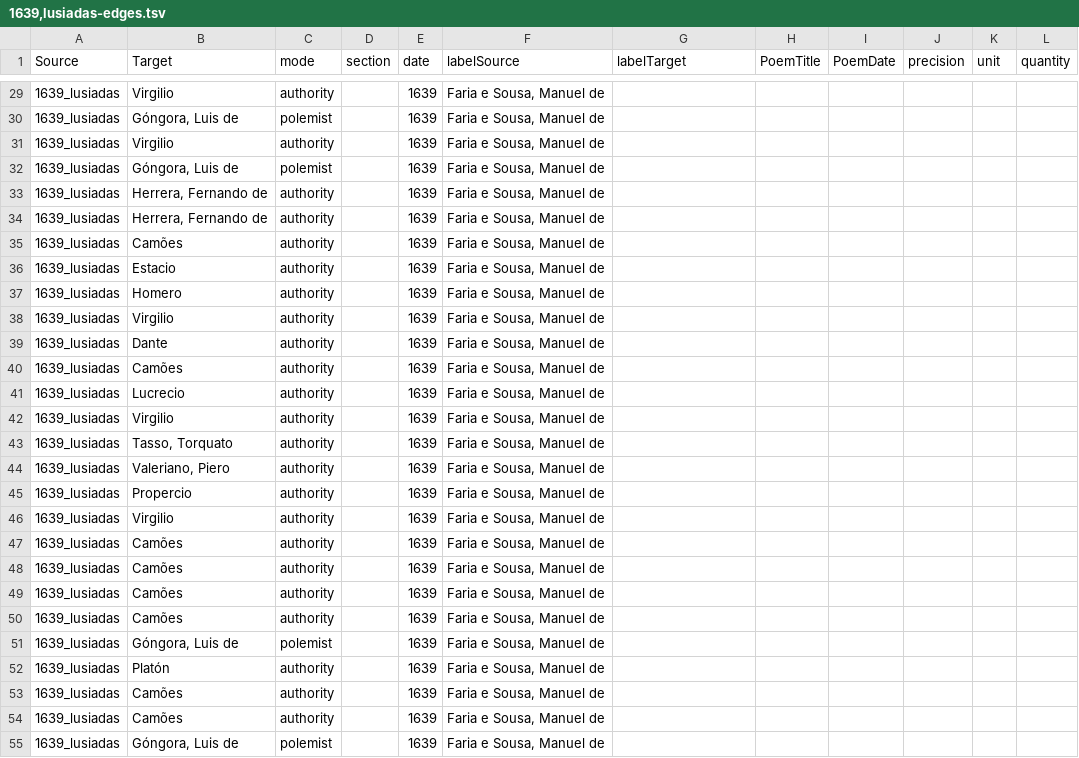
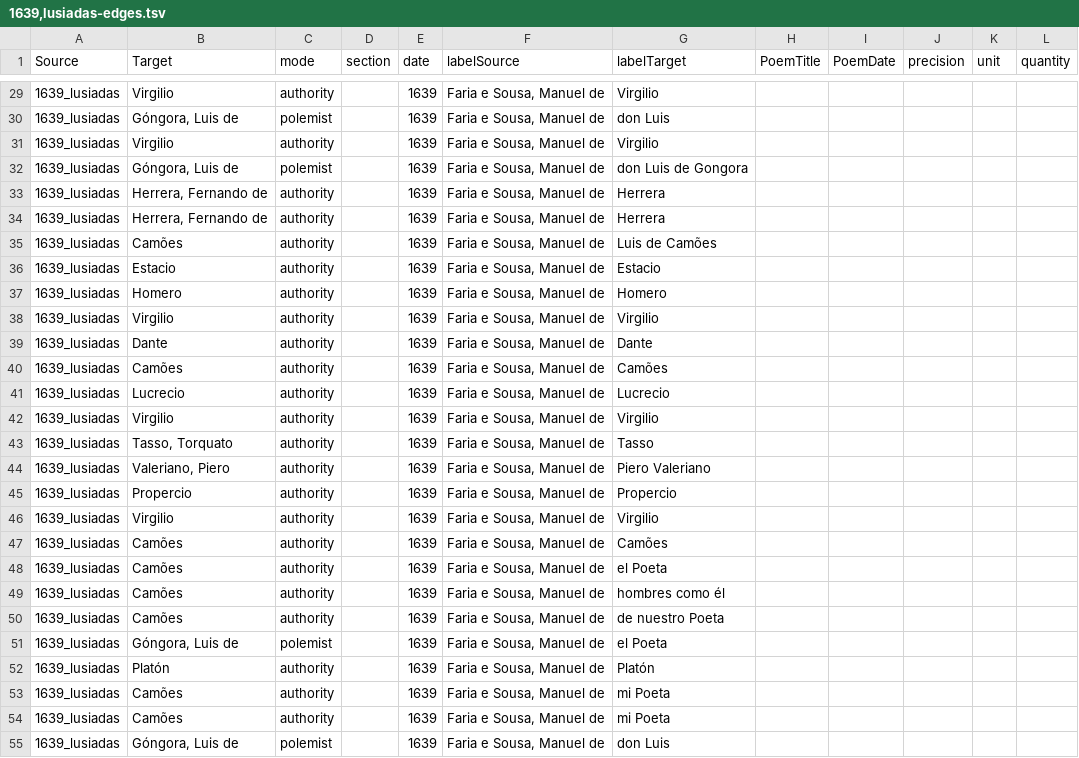
Before and after one commit to gongoradigital/gongotools, a TSV file: graph/1639,lusiadas-edges.tsv, drawn as a sheet; only a part is shown, gaps mark what is left out; the diff covers the shown part only.

```diff
--- a/graph/1639,lusiadas-edges.tsv
+++ b/graph/1639,lusiadas-edges.tsv
@@ -29,27 +29,27 @@ Source	Target	mode	section	date	labelSource	labelTarget	PoemTitle	PoemDate	preci
-1639_lusiadas	Virgilio	authority		1639	Faria e Sousa, Manuel de					
-1639_lusiadas	Góngora, Luis de	polemist		1639	Faria e Sousa, Manuel de					
-1639_lusiadas	Virgilio	authority		1639	Faria e Sousa, Manuel de					
-1639_lusiadas	Góngora, Luis de	polemist		1639	Faria e Sousa, Manuel de					
-1639_lusiadas	Herrera, Fernando de	authority		1639	Faria e Sousa, Manuel de					
-1639_lusiadas	Herrera, Fernando de	authority		1639	Faria e Sousa, Manuel de					
-1639_lusiadas	Camões	authority		1639	Faria e Sousa, Manuel de					
-1639_lusiadas	Estacio	authority		1639	Faria e Sousa, Manuel de					
-1639_lusiadas	Homero	authority		1639	Faria e Sousa, Manuel de					
-1639_lusiadas	Virgilio	authority		1639	Faria e Sousa, Manuel de					
-1639_lusiadas	Dante	authority		1639	Faria e Sousa, Manuel de					
-1639_lusiadas	Camões	authority		1639	Faria e Sousa, Manuel de					
-1639_lusiadas	Lucrecio	authority		1639	Faria e Sousa, Manuel de					
-1639_lusiadas	Virgilio	authority		1639	Faria e Sousa, Manuel de					
-1639_lusiadas	Tasso, Torquato	authority		1639	Faria e Sousa, Manuel de					
-1639_lusiadas	Valeriano, Piero	authority		1639	Faria e Sousa, Manuel de					
-1639_lusiadas	Propercio	authority		1639	Faria e Sousa, Manuel de					
-1639_lusiadas	Virgilio	authority		1639	Faria e Sousa, Manuel de					
-1639_lusiadas	Camões	authority		1639	Faria e Sousa, Manuel de					
-1639_lusiadas	Camões	authority		1639	Faria e Sousa, Manuel de					
-1639_lusiadas	Camões	authority		1639	Faria e Sousa, Manuel de					
-1639_lusiadas	Camões	authority		1639	Faria e Sousa, Manuel de					
-1639_lusiadas	Góngora, Luis de	polemist		1639	Faria e Sousa, Manuel de					
-1639_lusiadas	Platón	authority		1639	Faria e Sousa, Manuel de					
-1639_lusiadas	Camões	authority		1639	Faria e Sousa, Manuel de					
-1639_lusiadas	Camões	authority		1639	Faria e Sousa, Manuel de					
-1639_lusiadas	Góngora, Luis de	polemist		1639	Faria e Sousa, Manuel de					
+1639_lusiadas	Virgilio	authority		1639	Faria e Sousa, Manuel de	Virgilio					
+1639_lusiadas	Góngora, Luis de	polemist		1639	Faria e Sousa, Manuel de	don Luis					
+1639_lusiadas	Virgilio	authority		1639	Faria e Sousa, Manuel de	Virgilio					
+1639_lusiadas	Góngora, Luis de	polemist		1639	Faria e Sousa, Manuel de	don Luis de Gongora					
+1639_lusiadas	Herrera, Fernando de	authority		1639	Faria e Sousa, Manuel de	Herrera					
+1639_lusiadas	Herrera, Fernando de	authority		1639	Faria e Sousa, Manuel de	Herrera					
+1639_lusiadas	Camões	authority		1639	Faria e Sousa, Manuel de	Luis de Camões					
+1639_lusiadas	Estacio	authority		1639	Faria e Sousa, Manuel de	Estacio					
+1639_lusiadas	Homero	authority		1639	Faria e Sousa, Manuel de	Homero					
+1639_lusiadas	Virgilio	authority		1639	Faria e Sousa, Manuel de	Virgilio					
+1639_lusiadas	Dante	authority		1639	Faria e Sousa, Manuel de	Dante					
+1639_lusiadas	Camões	authority		1639	Faria e Sousa, Manuel de	Camões					
+1639_lusiadas	Lucrecio	authority		1639	Faria e Sousa, Manuel de	Lucrecio					
+1639_lusiadas	Virgilio	authority		1639	Faria e Sousa, Manuel de	Virgilio					
+1639_lusiadas	Tasso, Torquato	authority		1639	Faria e Sousa, Manuel de	Tasso					
+1639_lusiadas	Valeriano, Piero	authority		1639	Faria e Sousa, Manuel de	Piero Valeriano					
+1639_lusiadas	Propercio	authority		1639	Faria e Sousa, Manuel de	Propercio					
+1639_lusiadas	Virgilio	authority		1639	Faria e Sousa, Manuel de	Virgilio					
+1639_lusiadas	Camões	authority		1639	Faria e Sousa, Manuel de	Camões					
+1639_lusiadas	Camões	authority		1639	Faria e Sousa, Manuel de	el Poeta					
+1639_lusiadas	Camões	authority		1639	Faria e Sousa, Manuel de	hombres como él					
+1639_lusiadas	Camões	authority		1639	Faria e Sousa, Manuel de	de nuestro Poeta					
+1639_lusiadas	Góngora, Luis de	polemist		1639	Faria e Sousa, Manuel de	el Poeta					
+1639_lusiadas	Platón	authority		1639	Faria e Sousa, Manuel de	Platón					
+1639_lusiadas	Camões	authority		1639	Faria e Sousa, Manuel de	mi Poeta					
+1639_lusiadas	Camões	authority		1639	Faria e Sousa, Manuel de	mi Poeta					
+1639_lusiadas	Góngora, Luis de	polemist		1639	Faria e Sousa, Manuel de	don Luis					
```
Also changed, not shown: 104 edited cells elsewhere in this file, graph/1614_parecer-edges.tsv, graph/1621_censura-lope-edges.tsv, 36 other files.
